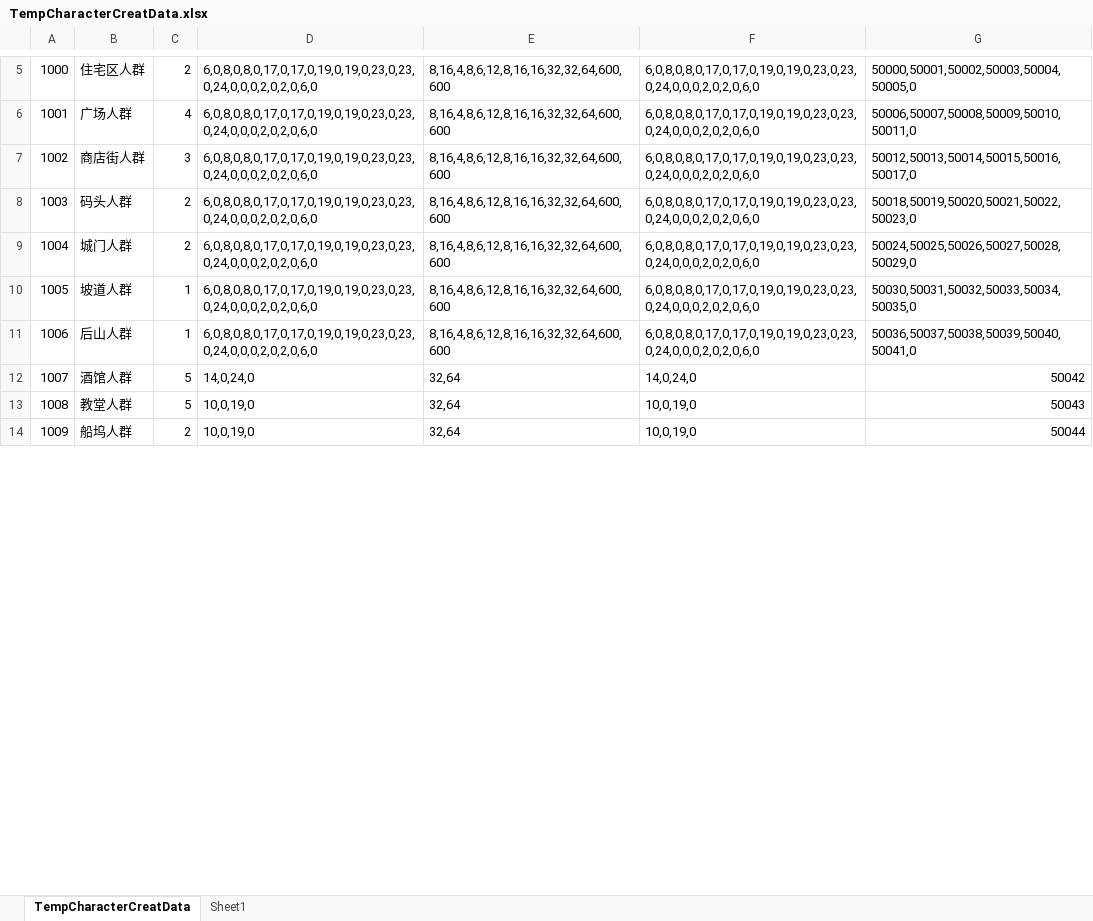
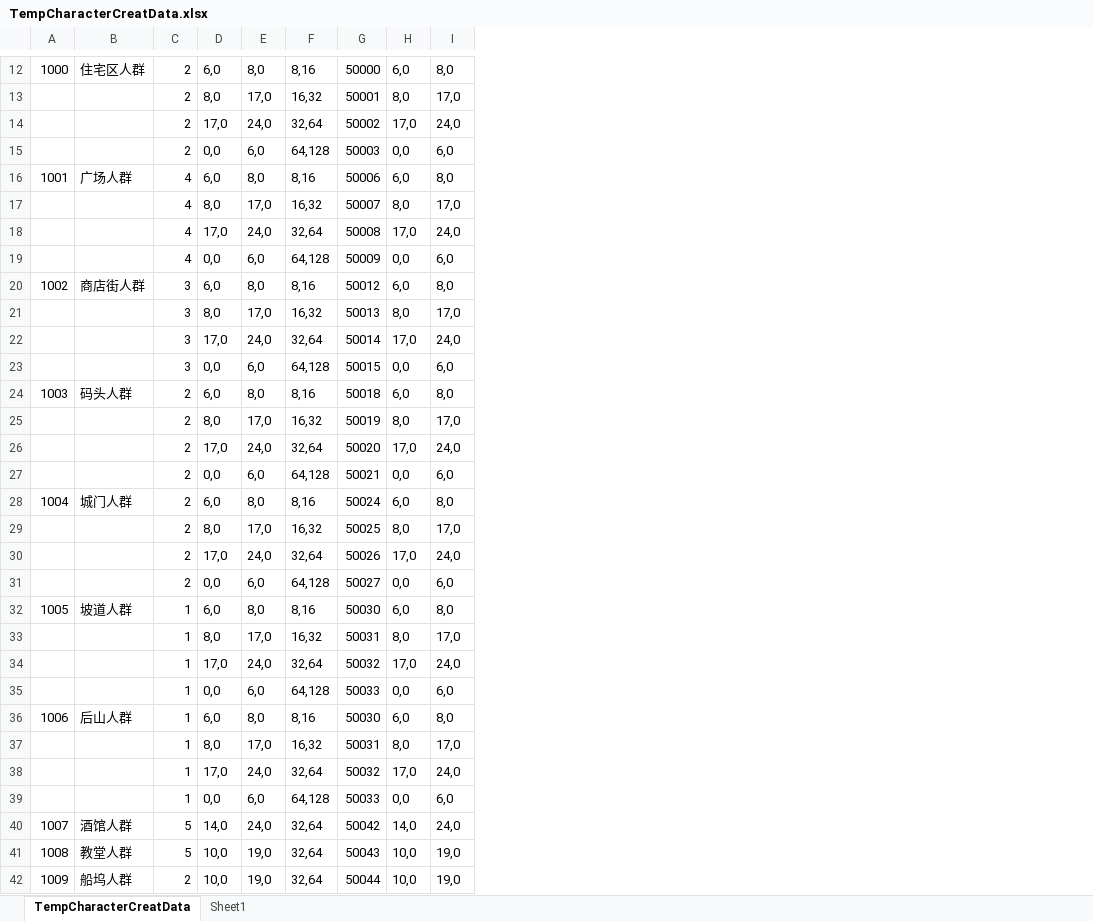
Before and after one commit to shanflyer/Rune-Factory, an Excel workbook: Datas/TempCharacterCreatData.xlsx, sheet TempCharacterCreatData, drawn as a sheet; only a part is shown, gaps mark what is left out; values as stored, in another font and other column widths than the file's, no borders; removed rows and columns are numbered as before the commit, all else as after; the diff covers the shown part only; the diff names each change by its address in the sheet, - before the commit and + after, or states it on an @@ line.

```diff
--- a/Datas/TempCharacterCreatData.xlsx (sheet TempCharacterCreatData)
+++ b/Datas/TempCharacterCreatData.xlsx (sheet TempCharacterCreatData)
-column D, rows 5-14: 6,0,8,0,8,0,17,0,17,0,19,0,19,0,23,0,23,0,24,0,0,0,2,0,2,0,6,0 | 6,0,8,0,8,0,17,0,17,0,19,0,19,0,23,0,23,0,24,0,0,0,2,0,2,0,6,0 | 6,0,8,0,8,0,17,0,17,0,19,0,19,0,23,0,23,0,24,0,0,0,2,0,2,0,6,0 | 6,0,8,0,8,0,17,0,17,0,19,0,19,0,23,0,23,0,24,0,0,0,2,0,2,0,6,0 | 6,0,8,0,8,0,17,0,17,0,19,0,19,0,23,0,23,0,24,0,0,0,2,0,2,0,6,0 | 6,0,8,0,8,0,17,0,17,0,19,0,19,0,23,0,23,0,24,0,0,0,2,0,2,0,6,0 | 6,0,8,0,8,0,17,0,17,0,19,0,19,0,23,0,23,0,24,0,0,0,2,0,2,0,6,0 | 14,0,24,0 | 10,0,19,0 | 10,0,19,0
-column E, rows 5-14: 8,16,4,8,6,12,8,16,16,32,32,64,600,600 | 8,16,4,8,6,12,8,16,16,32,32,64,600,600 | 8,16,4,8,6,12,8,16,16,32,32,64,600,600 | 8,16,4,8,6,12,8,16,16,32,32,64,600,600 | 8,16,4,8,6,12,8,16,16,32,32,64,600,600 | 8,16,4,8,6,12,8,16,16,32,32,64,600,600 | 8,16,4,8,6,12,8,16,16,32,32,64,600,600 | 32,64 | 32,64 | 32,64
-column F, rows 5-14: 6,0,8,0,8,0,17,0,17,0,19,0,19,0,23,0,23,0,24,0,0,0,2,0,2,0,6,0 | 6,0,8,0,8,0,17,0,17,0,19,0,19,0,23,0,23,0,24,0,0,0,2,0,2,0,6,0 | 6,0,8,0,8,0,17,0,17,0,19,0,19,0,23,0,23,0,24,0,0,0,2,0,2,0,6,0 | 6,0,8,0,8,0,17,0,17,0,19,0,19,0,23,0,23,0,24,0,0,0,2,0,2,0,6,0 | 6,0,8,0,8,0,17,0,17,0,19,0,19,0,23,0,23,0,24,0,0,0,2,0,2,0,6,0 | 6,0,8,0,8,0,17,0,17,0,19,0,19,0,23,0,23,0,24,0,0,0,2,0,2,0,6,0 | 6,0,8,0,8,0,17,0,17,0,19,0,19,0,23,0,23,0,24,0,0,0,2,0,2,0,6,0 | 14,0,24,0 | 10,0,19,0 | 10,0,19,0
-column G, rows 5-14: 50000,50001,50002,50003,50004,50005,0 | 50006,50007,50008,50009,50010,50011,0 | 50012,50013,50014,50015,50016,50017,0 | 50018,50019,50020,50021,50022,50023,0 | 50024,50025,50026,50027,50028,50029,0 | 50030,50031,50032,50033,50034,50035,0 | 50036,50037,50038,50039,50040,50041,0 | 50042 | 50043 | 50044
+column D, row 12: 6,0; row 16: 6,0; row 20: 6,0; row 24: 6,0; row 28: 6,0; row 32: 6,0; row 36: 6,0; rows 40-42: 14,0 | 10,0 | 10,0
+column E, row 12: 8,0; row 16: 8,0; row 20: 8,0; row 24: 8,0; row 28: 8,0; row 32: 8,0; row 36: 8,0; rows 40-42: 24,0 | 19,0 | 19,0
+column F, row 12: 8,16; row 16: 8,16; row 20: 8,16; row 24: 8,16; row 28: 8,16; row 32: 8,16; row 36: 8,16; rows 40-42: all 32,64
+column G, row 12: 50000; row 16: 50006; row 20: 50012; row 24: 50018; row 28: 50024; row 32: 50030; row 36: 50030; rows 40-42: 50042 | 50043 | 50044
+column H, row 12: 6,0; row 16: 6,0; row 20: 6,0; row 24: 6,0; row 28: 6,0; row 32: 6,0; row 36: 6,0; rows 40-42: 14,0 | 10,0 | 10,0
+column I, row 12: 8,0; row 16: 8,0; row 20: 8,0; row 24: 8,0; row 28: 8,0; row 32: 8,0; row 36: 8,0; rows 40-42: 24,0 | 19,0 | 19,0
+row 13:  |  | 2 | 8,0 | 17,0 | 16,32 | 50001 | 8,0 | 17,0
+row 14:  |  | 2 | 17,0 | 24,0 | 32,64 | 50002 | 17,0 | 24,0
+row 15:  |  | 2 | 0,0 | 6,0 | 64,128 | 50003 | 0,0 | 6,0
+row 17:  |  | 4 | 8,0 | 17,0 | 16,32 | 50007 | 8,0 | 17,0
+row 18:  |  | 4 | 17,0 | 24,0 | 32,64 | 50008 | 17,0 | 24,0
+row 19:  |  | 4 | 0,0 | 6,0 | 64,128 | 50009 | 0,0 | 6,0
+row 21:  |  | 3 | 8,0 | 17,0 | 16,32 | 50013 | 8,0 | 17,0
+row 22:  |  | 3 | 17,0 | 24,0 | 32,64 | 50014 | 17,0 | 24,0
+row 23:  |  | 3 | 0,0 | 6,0 | 64,128 | 50015 | 0,0 | 6,0
+row 25:  |  | 2 | 8,0 | 17,0 | 16,32 | 50019 | 8,0 | 17,0
+row 26:  |  | 2 | 17,0 | 24,0 | 32,64 | 50020 | 17,0 | 24,0
+row 27:  |  | 2 | 0,0 | 6,0 | 64,128 | 50021 | 0,0 | 6,0
+row 29:  |  | 2 | 8,0 | 17,0 | 16,32 | 50025 | 8,0 | 17,0
+row 30:  |  | 2 | 17,0 | 24,0 | 32,64 | 50026 | 17,0 | 24,0
+row 31:  |  | 2 | 0,0 | 6,0 | 64,128 | 50027 | 0,0 | 6,0
+row 33:  |  | 1 | 8,0 | 17,0 | 16,32 | 50031 | 8,0 | 17,0
+row 34:  |  | 1 | 17,0 | 24,0 | 32,64 | 50032 | 17,0 | 24,0
+row 35:  |  | 1 | 0,0 | 6,0 | 64,128 | 50033 | 0,0 | 6,0
+row 37:  |  | 1 | 8,0 | 17,0 | 16,32 | 50031 | 8,0 | 17,0
+row 38:  |  | 1 | 17,0 | 24,0 | 32,64 | 50032 | 17,0 | 24,0
+row 39:  |  | 1 | 0,0 | 6,0 | 64,128 | 50033 | 0,0 | 6,0
```
Also changed, not shown: 7 added rows and 2 edited cells elsewhere in this sheet, Datas/GameRandomDataList.xlsx, Datas/NPCData.xlsx, 11 other files.
